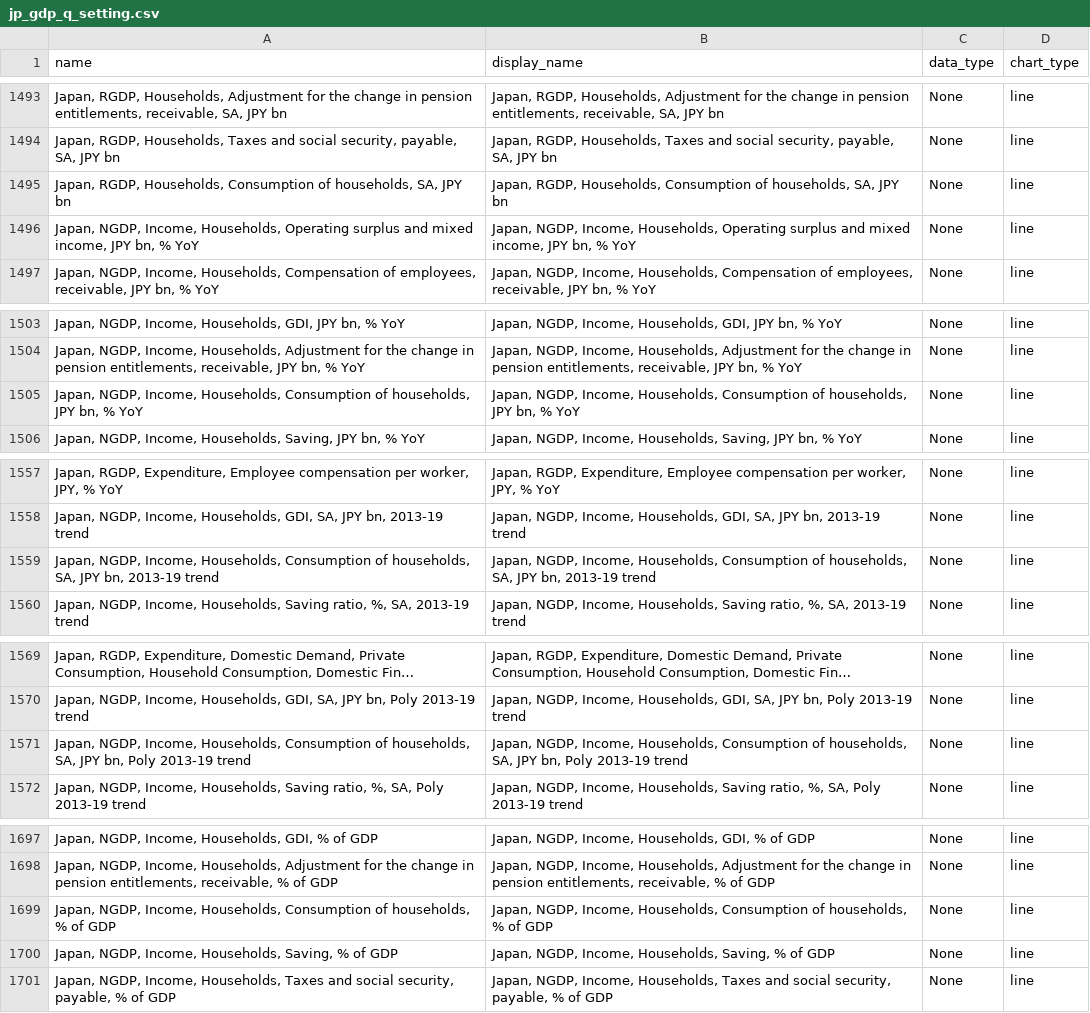
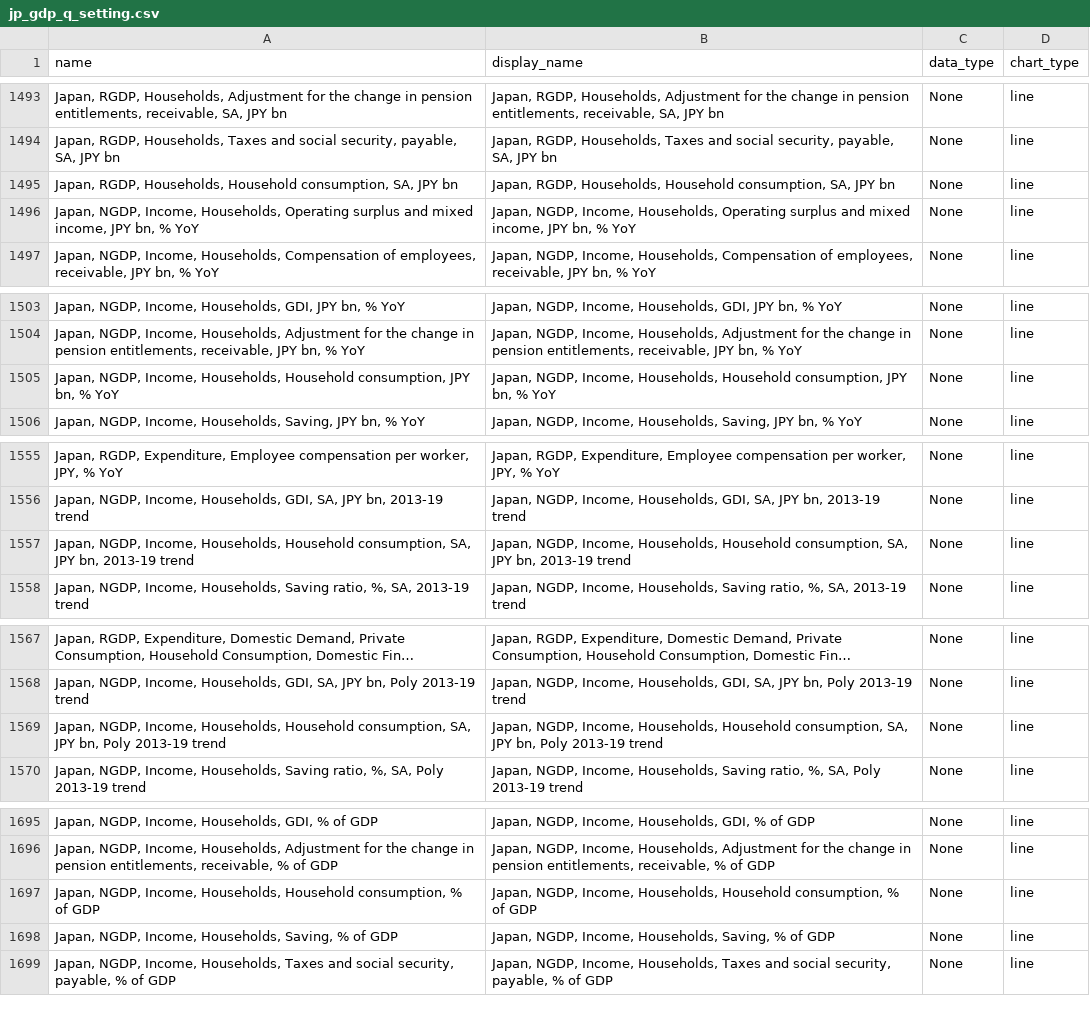
Before and after one commit to Paul-Edward-C/econ-db, a CSV file: app/db/jp/gdp/q/jp_gdp_q_setting.csv, drawn as a sheet; only a part is shown, gaps mark what is left out; long unchanged cells end in …; the diff covers the shown part only.

```diff
--- a/app/db/jp/gdp/q/jp_gdp_q_setting.csv
+++ b/app/db/jp/gdp/q/jp_gdp_q_setting.csv
@@ -1494,3 +1494,3 @@ name,display_name,data_type,chart_type
 "Japan, RGDP, Households, Taxes and social security, payable, SA, JPY bn","Japan, RGDP, Households, Taxes and social security, payable, SA, JPY bn",None,line
-"Japan, RGDP, Households, Consumption of households, SA, JPY bn","Japan, RGDP, Households, Consumption of households, SA, JPY bn",None,line
+"Japan, RGDP, Households, Household consumption, SA, JPY bn","Japan, RGDP, Households, Household consumption, SA, JPY bn",None,line
 "Japan, NGDP, Income, Households, Operating surplus and mixed income, JPY bn, % YoY","Japan, NGDP, Income, Households, Operating surplus and mixed income, JPY bn, % YoY",None,line
@@ -1504,3 +1504,3 @@ name,display_name,data_type,chart_type
 "Japan, NGDP, Income, Households, Adjustment for the change in pension entitlements, receivable, JPY bn, % YoY","Japan, NGDP, Income, Households, Adjustment for the change in pension entitlements, receivable, JPY bn, % YoY",None,line
-"Japan, NGDP, Income, Households, Consumption of households, JPY bn, % YoY","Japan, NGDP, Income, Households, Consumption of households, JPY bn, % YoY",None,line
+"Japan, NGDP, Income, Households, Household consumption, JPY bn, % YoY","Japan, NGDP, Income, Households, Household consumption, JPY bn, % YoY",None,line
 "Japan, NGDP, Income, Households, Saving, JPY bn, % YoY","Japan, NGDP, Income, Households, Saving, JPY bn, % YoY",None,line
@@ -1558,3 +1556,3 @@ name,display_name,data_type,chart_type
 "Japan, NGDP, Income, Households, GDI, SA, JPY bn, 2013-19 trend","Japan, NGDP, Income, Households, GDI, SA, JPY bn, 2013-19 trend",None,line
-"Japan, NGDP, Income, Households, Consumption of households, SA, JPY bn, 2013-19 trend","Japan, NGDP, Income, Households, Consumption of households, SA, JPY bn, 2013-19 trend",None,line
+"Japan, NGDP, Income, Households, Household consumption, SA, JPY bn, 2013-19 trend","Japan, NGDP, Income, Households, Household consumption, SA, JPY bn, 2013-19 trend",None,line
 "Japan, NGDP, Income, Households, Saving ratio, %, SA, 2013-19 trend","Japan, NGDP, Income, Households, Saving ratio, %, SA, 2013-19 trend",None,line
@@ -1570,3 +1568,3 @@ name,display_name,data_type,chart_type
 "Japan, NGDP, Income, Households, GDI, SA, JPY bn, Poly 2013-19 trend","Japan, NGDP, Income, Households, GDI, SA, JPY bn, Poly 2013-19 trend",None,line
-"Japan, NGDP, Income, Households, Consumption of households, SA, JPY bn, Poly 2013-19 trend","Japan, NGDP, Income, Households, Consumption of households, SA, JPY bn, Poly 2013-19 trend",None,line
+"Japan, NGDP, Income, Households, Household consumption, SA, JPY bn, Poly 2013-19 trend","Japan, NGDP, Income, Households, Household consumption, SA, JPY bn, Poly 2013-19 trend",None,line
 "Japan, NGDP, Income, Households, Saving ratio, %, SA, Poly 2013-19 trend","Japan, NGDP, Income, Households, Saving ratio, %, SA, Poly 2013-19 trend",None,line
@@ -1698,3 +1696,3 @@ name,display_name,data_type,chart_type
 "Japan, NGDP, Income, Households, Adjustment for the change in pension entitlements, receivable, % of GDP","Japan, NGDP, Income, Households, Adjustment for the change in pension entitlements, receivable, % of GDP",None,line
-"Japan, NGDP, Income, Households, Consumption of households, % of GDP","Japan, NGDP, Income, Households, Consumption of households, % of GDP",None,line
+"Japan, NGDP, Income, Households, Household consumption, % of GDP","Japan, NGDP, Income, Households, Household consumption, % of GDP",None,line
 "Japan, NGDP, Income, Households, Saving, % of GDP","Japan, NGDP, Income, Households, Saving, % of GDP",None,line
```
Also changed, not shown: 5 removed rows and 54 edited cells elsewhere in this file, 4 other files.
